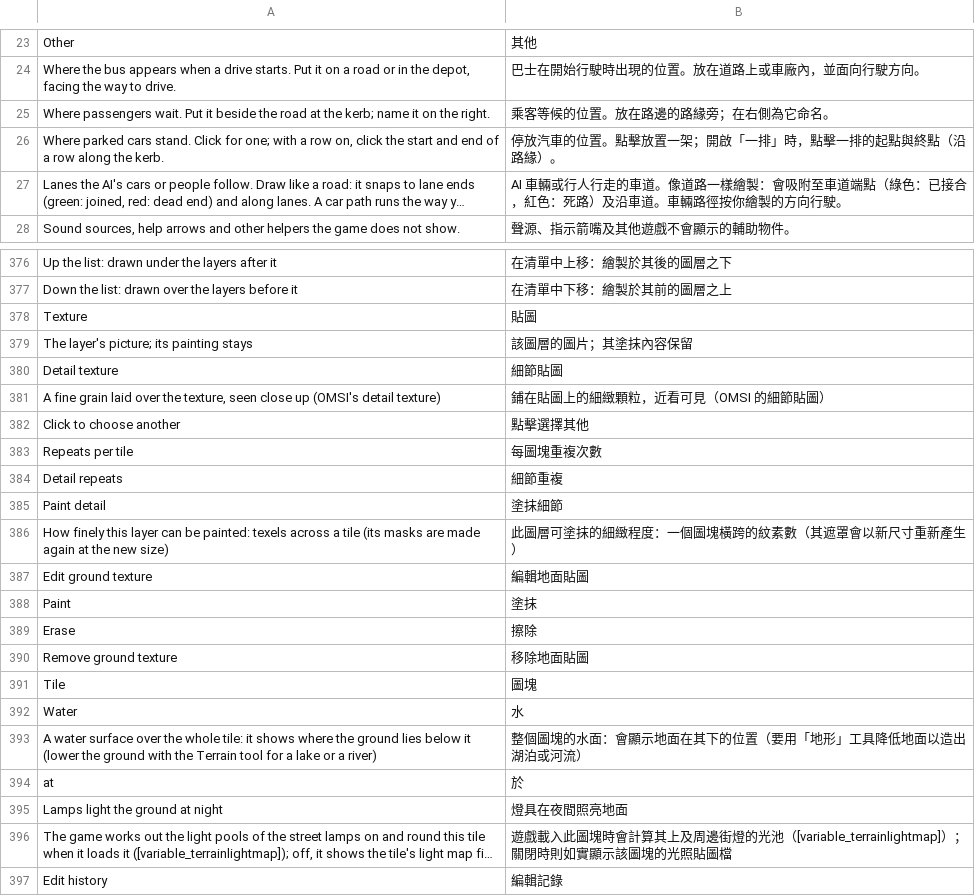
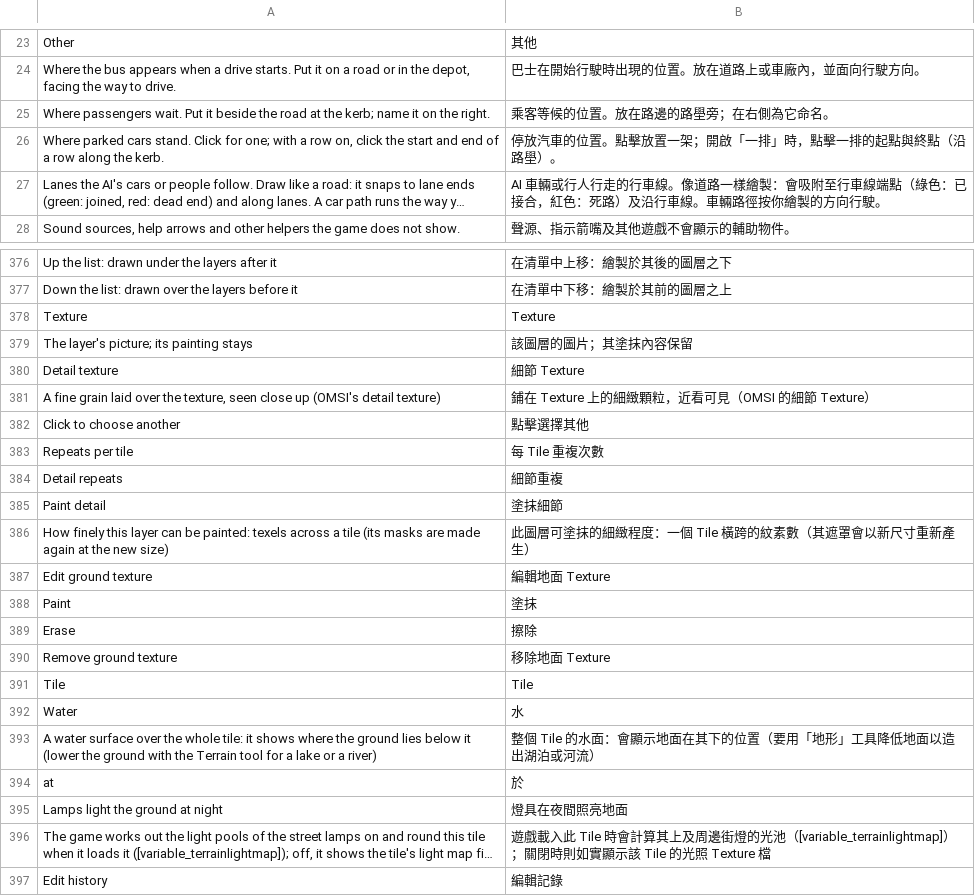
Before and after one commit to benchan0527/openMapper, a TSV file: tools/i18n/zh_hk_ui.tsv, drawn as a sheet; only a part is shown, gaps mark what is left out; long unchanged cells end in …; the diff covers the shown part only; the diff names each change by its address in the sheet, - before the commit and + after, or states it on an @@ line.

```diff
--- a/tools/i18n/zh_hk_ui.tsv
+++ b/tools/i18n/zh_hk_ui.tsv
-B25: 乘客等候的位置。放在路邊的路緣旁；在右側為它命名。
+B25: 乘客等候的位置。放在路邊的路壆旁；在右側為它命名。
-B26: 停放汽車的位置。點擊放置一架；開啟「一排」時，點擊一排的起點與終點（沿路緣）。
+B26: 停放汽車的位置。點擊放置一架；開啟「一排」時，點擊一排的起點與終點（沿路壆）。
-B27: …人行走的車道。像道路一樣繪製：會吸附至車道端點（綠色：已接合，紅色：死路）及沿車道。車輛路…
+B27: …人行走的行車線。像道路一樣繪製：會吸附至行車線端點（綠色：已接合，紅色：死路）及沿行車線。車輛路…
-B378: 貼圖
+B378: Texture
-B380: 細節貼圖
+B380: 細節 Texture
-B381: 鋪在貼圖上的細緻顆粒，近看可見（OMSI 的細節貼圖）
+B381: 鋪在 Texture 上的細緻顆粒，近看可見（OMSI 的細節 Texture）
-B383: 每圖塊重複次數
+B383: 每 Tile 重複次數
-B386: 此圖層可塗抹的細緻程度：一個圖塊橫跨的紋素數（其遮罩會以新尺寸重新產生）
+B386: 此圖層可塗抹的細緻程度：一個 Tile 橫跨的紋素數（其遮罩會以新尺寸重新產生）
-B387: 編輯地面貼圖
+B387: 編輯地面 Texture
-B390: 移除地面貼圖
+B390: 移除地面 Texture
-B391: 圖塊
+B391: Tile
-B393: 整個圖塊的水面：會顯示地面在其下的位置（要用「地形」工具降低地面以造出湖泊或河流）
+B393: 整個 Tile 的水面：會顯示地面在其下的位置（要用「地形」工具降低地面以造出湖泊或河流）
-B396: …戲載入此圖塊時會計算其上及周邊街燈的光池（[variable_terrainlightmap]）；關閉時則如實顯示該圖塊的光照貼圖檔
+B396: …戲載入此 Tile 時會計算其上及周邊街燈的光池（[variable_terrainlightmap]）；關閉時則如實顯示該 Tile 的光照 Texture 檔
```
Also changed, not shown: 58 edited cells elsewhere in this file, tools/i18n/zh_hk_app.tsv, tools/i18n/zh_hk_edit.tsv, 13 other files.
